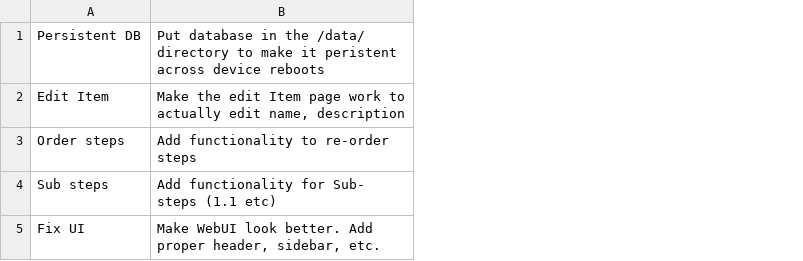
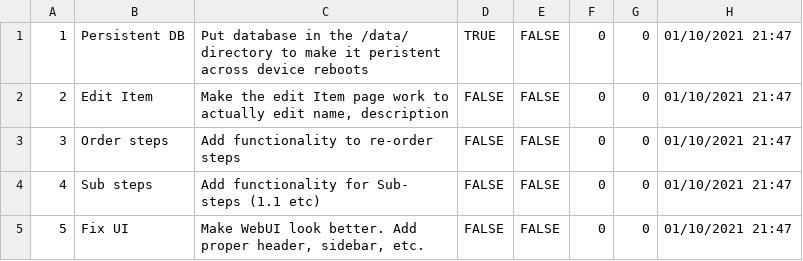
Before and after one commit to GRitchie1/Balena_ToDoList, a CSV file: todolist/src/data.csv, drawn as a sheet; the diff names each change by its address in the sheet, - before the commit and + after, or states it on an @@ line.

```diff
--- a/todolist/src/data.csv
+++ b/todolist/src/data.csv
+column A, rows 1-5: 1 | 2 | 3 | 4 | 5
+column D, rows 1-5: TRUE | FALSE | FALSE | FALSE | FALSE
+column E, rows 1-5: all FALSE
+column F, rows 1-5: all 0
+column G, rows 1-5: all 0
+column H, rows 1-5: all 01/10/2021 21:47
```
Also changed, not shown: 1 other file.
